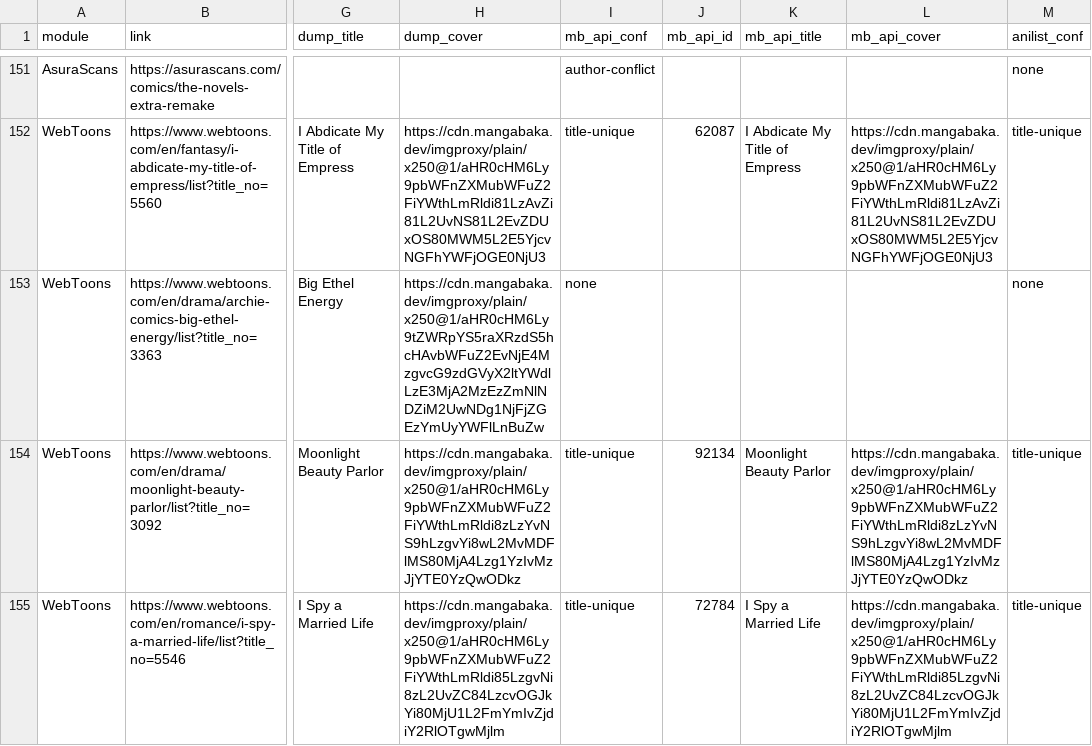
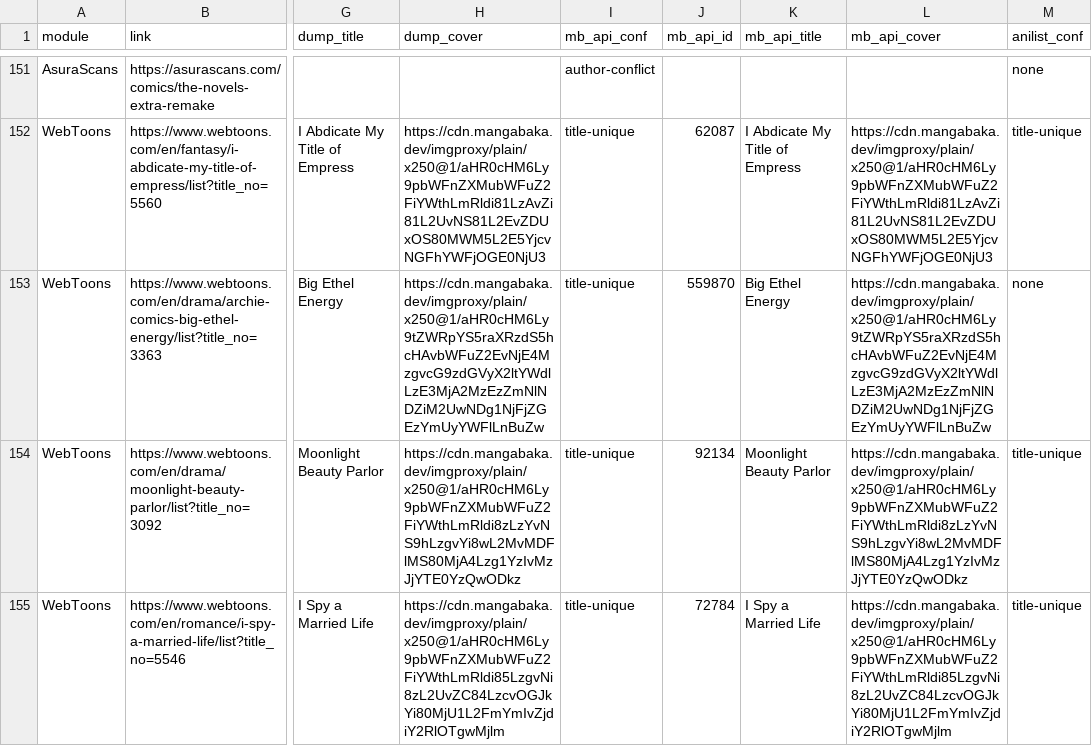
Before and after one commit to Thundernerd/FMD2r, a CSV file: docs/research/metadata-probe/results-72.csv, drawn as a sheet; only a part is shown, gaps mark what is left out; the diff covers the shown part only; the diff names each change by its address in the sheet, - before the commit and + after, or states it on an @@ line.

Commit message:
T71: Review fixes
Match API candidates on all MangaBaka titles like the dump does, follow
merge chains, record request counts across cached reruns, and correct
the write-up's numbers, README arithmetic and T73's refresh rule.

```diff
--- a/docs/research/metadata-probe/results-72.csv
+++ b/docs/research/metadata-probe/results-72.csv
-I153 (mb_api_conf): none
+I153 (mb_api_conf): title-unique
-J153 (mb_api_id): (empty)
+J153 (mb_api_id): 559870
-K153 (mb_api_title): (empty)
+K153 (mb_api_title): Big Ethel Energy
-L153 (mb_api_cover): (empty)
+L153 (mb_api_cover): https://cdn.mangabaka.dev/imgproxy/plain/x250@1/aHR0cHM6Ly9tZWRpYS5raXRzdS5hcHAvbWFuZ2EvNjE4MzgvcG9zdGVyX2ltYWdlLzE3MjA2MzEzZmNlNDZiM2UwNDg1NjFjZGEzYmUyYWFlLnBuZw
```
Also changed, not shown: 21 edited cells elsewhere in this file, docs/research/metadata-probe/results-71.csv, docs/research/metadata-probe/results-73.csv, 9 other files.
